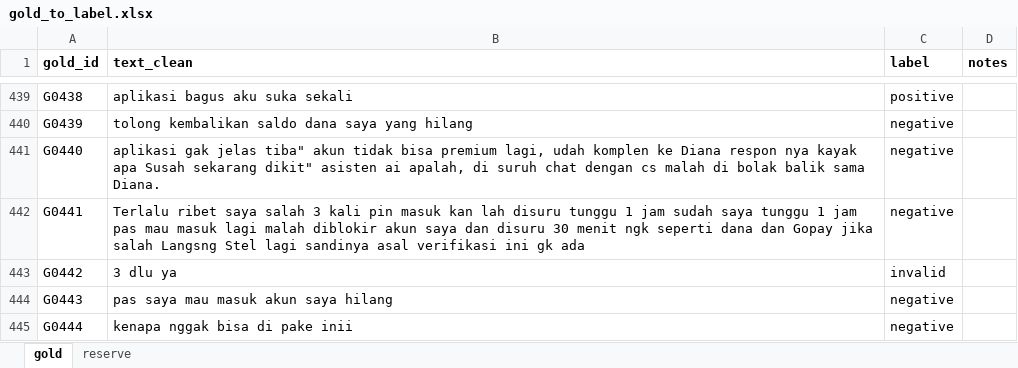
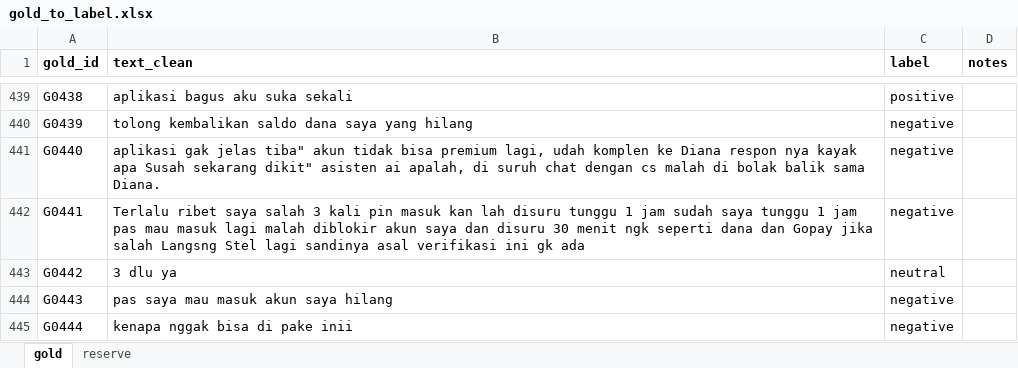
Before and after one commit to k08e24bryant/ewallet-review-analysis, an Excel workbook: data/gold/gold_to_label.xlsx, sheet gold, drawn as a sheet; only a part is shown, gaps mark what is left out; values as stored, in another font and other column widths than the file's, no borders; the diff covers the shown part only; the diff names each change by its address in the sheet, - before the commit and + after, or states it on an @@ line.

Commit message:
data(gold): re-review invalid labels against rules 10-12

```diff
--- a/data/gold/gold_to_label.xlsx (sheet gold)
+++ b/data/gold/gold_to_label.xlsx (sheet gold)
-C443 (label): invalid
+C443 (label): neutral
```
Also changed, not shown: 17 edited cells elsewhere in this sheet.
